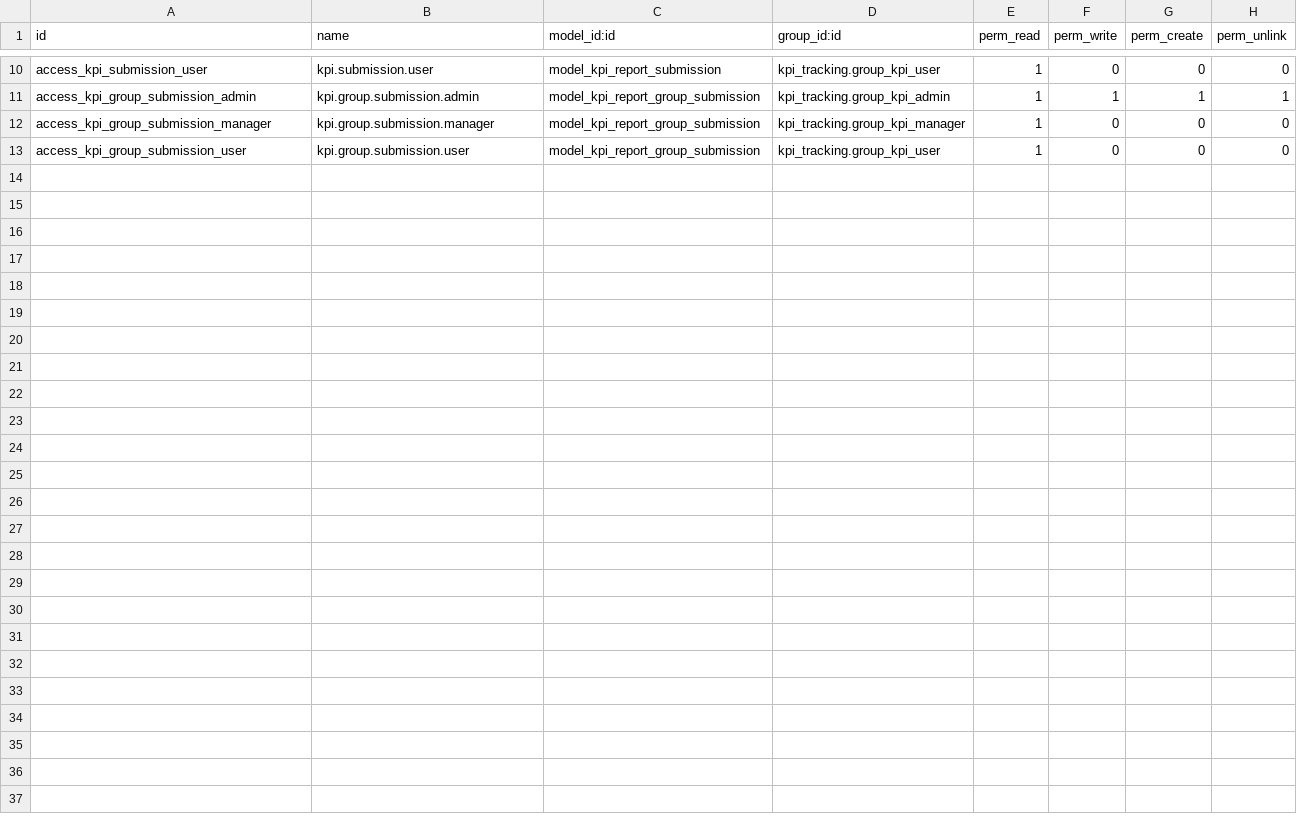
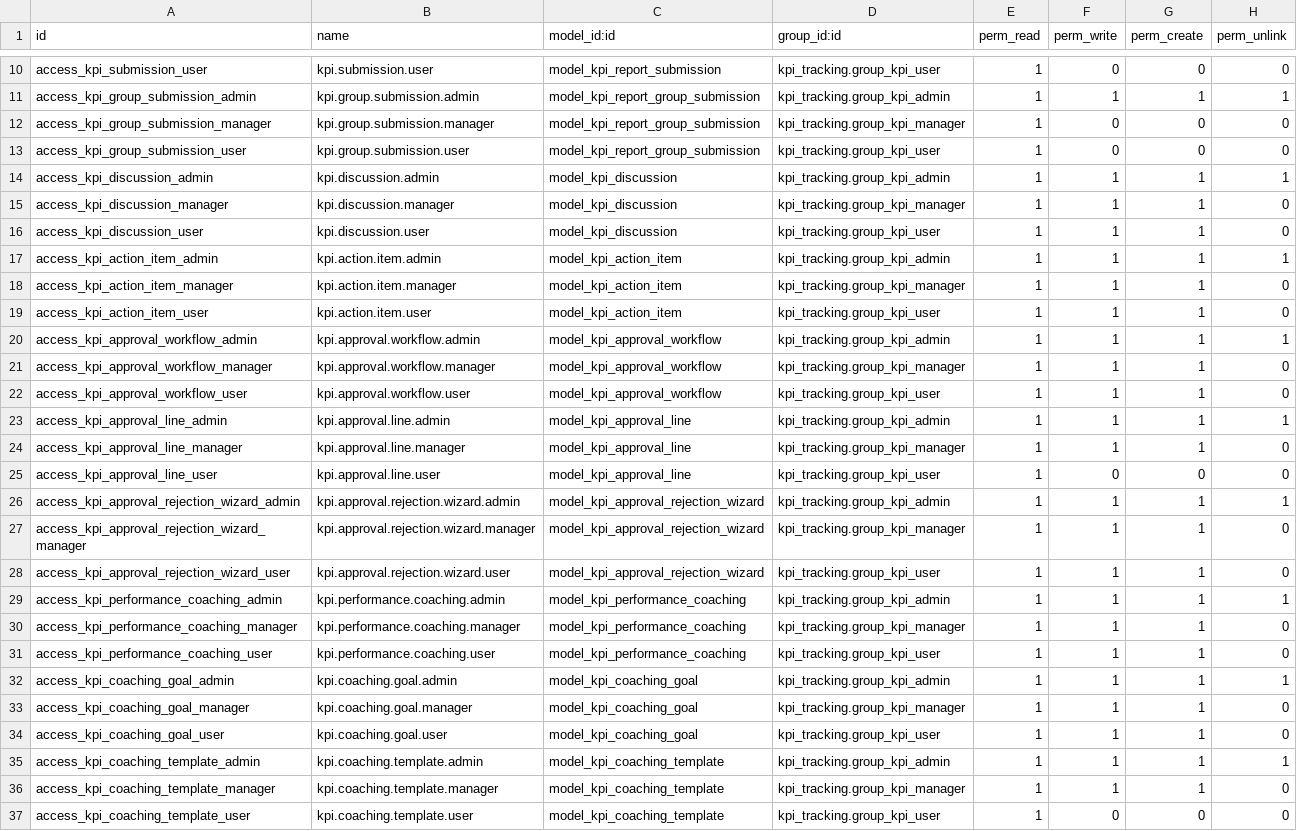
Before and after one commit to lovaraju987/custom_addons, a CSV file: kpi_tracking/security/ir.model.access.csv, drawn as a sheet; only a part is shown, gaps mark what is left out; the diff names each change by its address in the sheet, - before the commit and + after, or states it on an @@ line.

```diff
--- a/kpi_tracking/security/ir.model.access.csv
+++ b/kpi_tracking/security/ir.model.access.csv
+row 14: access_kpi_discussion_admin | kpi.discussion.admin | model_kpi_discussion | kpi_tracking.group_kpi_admin | 1 | 1 | 1 | 1
+row 15: access_kpi_discussion_manager | kpi.discussion.manager | model_kpi_discussion | kpi_tracking.group_kpi_manager | 1 | 1 | 1 | 0
+row 16: access_kpi_discussion_user | kpi.discussion.user | model_kpi_discussion | kpi_tracking.group_kpi_user | 1 | 1 | 1 | 0
+row 17: access_kpi_action_item_admin | kpi.action.item.admin | model_kpi_action_item | kpi_tracking.group_kpi_admin | 1 | 1 | 1 | 1
+row 18: access_kpi_action_item_manager | kpi.action.item.manager | model_kpi_action_item | kpi_tracking.group_kpi_manager | 1 | 1 | 1 | 0
+row 19: access_kpi_action_item_user | kpi.action.item.user | model_kpi_action_item | kpi_tracking.group_kpi_user | 1 | 1 | 1 | 0
+row 20: access_kpi_approval_workflow_admin | kpi.approval.workflow.admin | model_kpi_approval_workflow | kpi_tracking.group_kpi_admin | 1 | 1 | 1 | 1
+row 21: access_kpi_approval_workflow_manager | kpi.approval.workflow.manager | model_kpi_approval_workflow | kpi_tracking.group_kpi_manager | 1 | 1 | 1 | 0
+row 22: access_kpi_approval_workflow_user | kpi.approval.workflow.user | model_kpi_approval_workflow | kpi_tracking.group_kpi_user | 1 | 1 | 1 | 0
+row 23: access_kpi_approval_line_admin | kpi.approval.line.admin | model_kpi_approval_line | kpi_tracking.group_kpi_admin | 1 | 1 | 1 | 1
+row 24: access_kpi_approval_line_manager | kpi.approval.line.manager | model_kpi_approval_line | kpi_tracking.group_kpi_manager | 1 | 1 | 1 | 0
+row 25: access_kpi_approval_line_user | kpi.approval.line.user | model_kpi_approval_line | kpi_tracking.group_kpi_user | 1 | 0 | 0 | 0
+row 26: access_kpi_approval_rejection_wizard_admin | kpi.approval.rejection.wizard.admin | model_kpi_approval_rejection_wizard | kpi_tracking.group_kpi_admin | 1 | 1 | 1 | 1
+row 27: access_kpi_approval_rejection_wizard_manager | kpi.approval.rejection.wizard.manager | model_kpi_approval_rejection_wizard | kpi_tracking.group_kpi_manager | 1 | 1 | 1 | 0
+row 28: access_kpi_approval_rejection_wizard_user | kpi.approval.rejection.wizard.user | model_kpi_approval_rejection_wizard | kpi_tracking.group_kpi_user | 1 | 1 | 1 | 0
+row 29: access_kpi_performance_coaching_admin | kpi.performance.coaching.admin | model_kpi_performance_coaching | kpi_tracking.group_kpi_admin | 1 | 1 | 1 | 1
+row 30: access_kpi_performance_coaching_manager | kpi.performance.coaching.manager | model_kpi_performance_coaching | kpi_tracking.group_kpi_manager | 1 | 1 | 1 | 0
+row 31: access_kpi_performance_coaching_user | kpi.performance.coaching.user | model_kpi_performance_coaching | kpi_tracking.group_kpi_user | 1 | 1 | 1 | 0
+row 32: access_kpi_coaching_goal_admin | kpi.coaching.goal.admin | model_kpi_coaching_goal | kpi_tracking.group_kpi_admin | 1 | 1 | 1 | 1
+row 33: access_kpi_coaching_goal_manager | kpi.coaching.goal.manager | model_kpi_coaching_goal | kpi_tracking.group_kpi_manager | 1 | 1 | 1 | 0
+row 34: access_kpi_coaching_goal_user | kpi.coaching.goal.user | model_kpi_coaching_goal | kpi_tracking.group_kpi_user | 1 | 1 | 1 | 0
+row 35: access_kpi_coaching_template_admin | kpi.coaching.template.admin | model_kpi_coaching_template | kpi_tracking.group_kpi_admin | 1 | 1 | 1 | 1
+row 36: access_kpi_coaching_template_manager | kpi.coaching.template.manager | model_kpi_coaching_template | kpi_tracking.group_kpi_manager | 1 | 1 | 1 | 0
+row 37: access_kpi_coaching_template_user | kpi.coaching.template.user | model_kpi_coaching_template | kpi_tracking.group_kpi_user | 1 | 0 | 0 | 0
```
Also changed, not shown: 15 other files.
